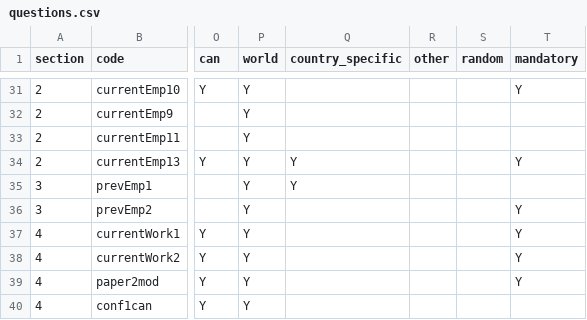
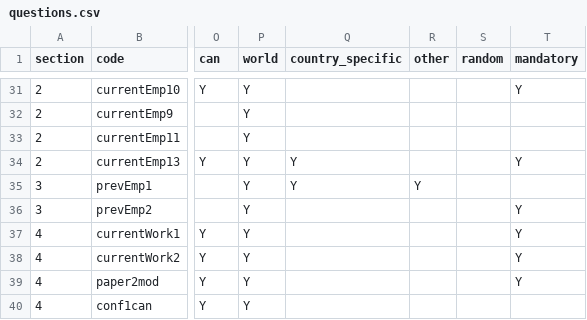
Before and after one commit to rse-aunz/international-survey, a CSV file: survey_creation/2018/questions.csv, drawn as a sheet; only a part is shown, gaps mark what is left out; the diff names each change by its address in the sheet, - before the commit and + after, or states it on an @@ line.

Commit message:
Add: other to prevemp1

```diff
--- a/survey_creation/2018/questions.csv
+++ b/survey_creation/2018/questions.csv
-R35 (other): (empty)
+R35 (other): Y
```
